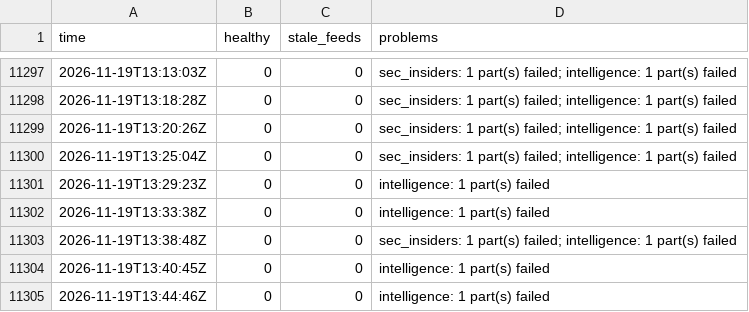
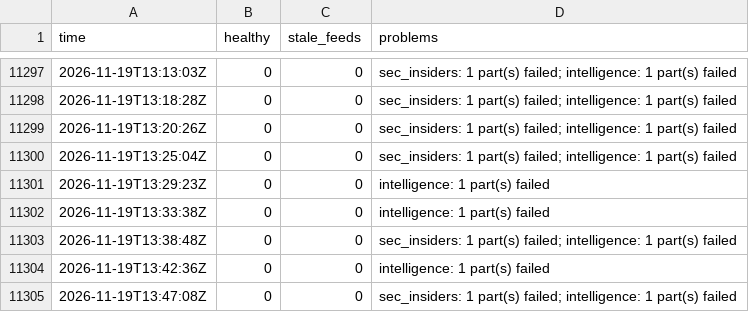
Before and after one commit to Montezuma360/koochooloo-data, a CSV file: data/history/health/2026-11.csv, drawn as a sheet; only a part is shown, gaps mark what is left out.

```diff
--- a/data/history/health/2026-11.csv
+++ b/data/history/health/2026-11.csv
@@ -11303,3 +11303,3 @@ time,healthy,stale_feeds,problems
 2026-11-19T13:38:48Z,0,0,"sec_insiders: 1 part(s) failed; intelligence: 1 part(s) failed"
-2026-11-19T13:40:45Z,0,0,"intelligence: 1 part(s) failed"
-2026-11-19T13:44:46Z,0,0,"intelligence: 1 part(s) failed"
+2026-11-19T13:42:36Z,0,0,"intelligence: 1 part(s) failed"
+2026-11-19T13:47:08Z,0,0,"sec_insiders: 1 part(s) failed; intelligence: 1 part(s) failed"
```
Also changed, not shown: 38 other files.
